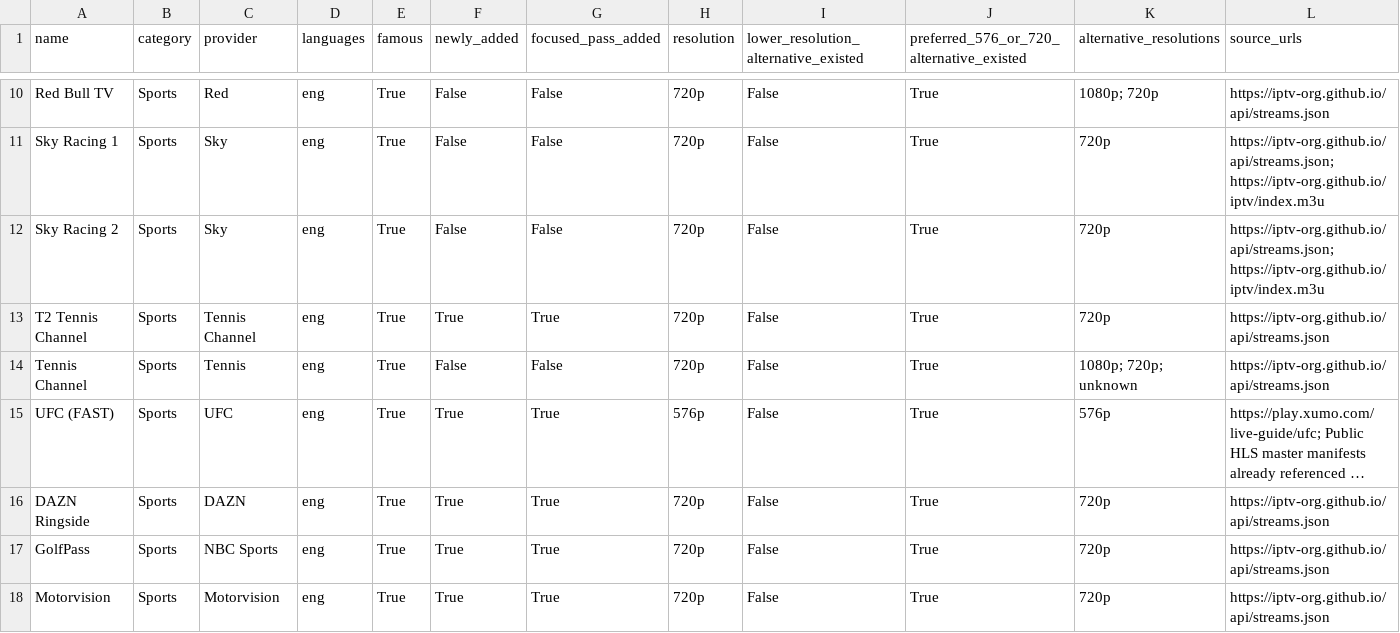
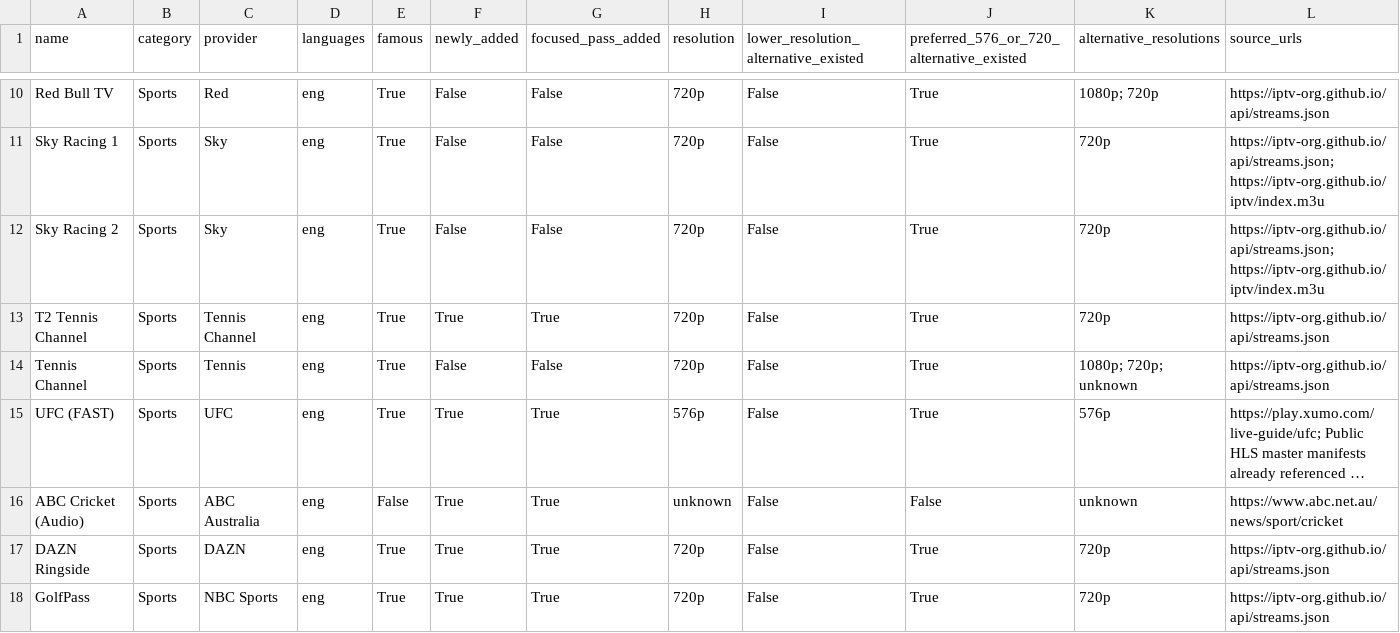
Before and after one commit to ImranAlokozay/famous-tv, a CSV file: reports/channels.csv, drawn as a sheet; only a part is shown, gaps mark what is left out; the shorter side is filled out with more unchanged rows; long unchanged cells end in …; rows hold the shown columns only; the diff covers the shown part only; the diff names each change by its address in the sheet, - before the commit and + after, or states it on an @@ line.

Commit message:
Improve verified cricket coverage

```diff
--- a/reports/channels.csv
+++ b/reports/channels.csv
+row 16: ABC Cricket (Audio) | Sports | ABC Australia | eng | False | True | True | unknown | False | False | unknown | https://www.abc.net.au/news/sport/cricket
```
Also changed, not shown: 4 edited cells elsewhere in this file, 10 other files.
